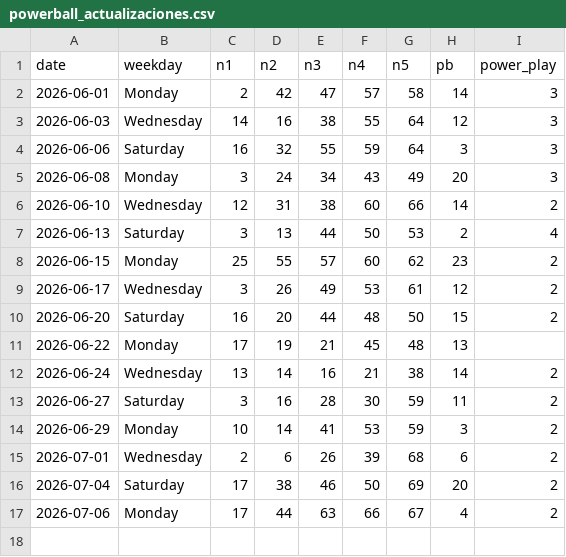
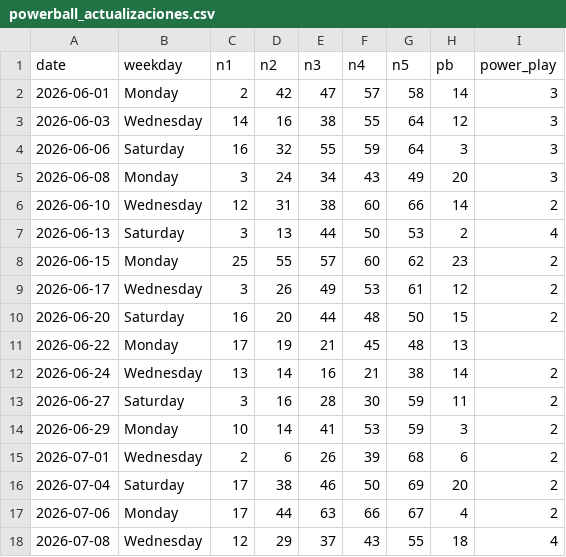
Before and after one commit to frainxmarketingpr-gif/Power, a CSV file: powerball_actualizaciones.csv, drawn as a sheet.

```diff
--- a/powerball_actualizaciones.csv
+++ b/powerball_actualizaciones.csv
@@ -17 +17,2 @@ date,weekday,n1,n2,n3,n4,n5,pb,power_play
 2026-07-06,Monday,17,44,63,66,67,4,2
+2026-07-08,Wednesday,12,29,37,43,55,18,4
```
